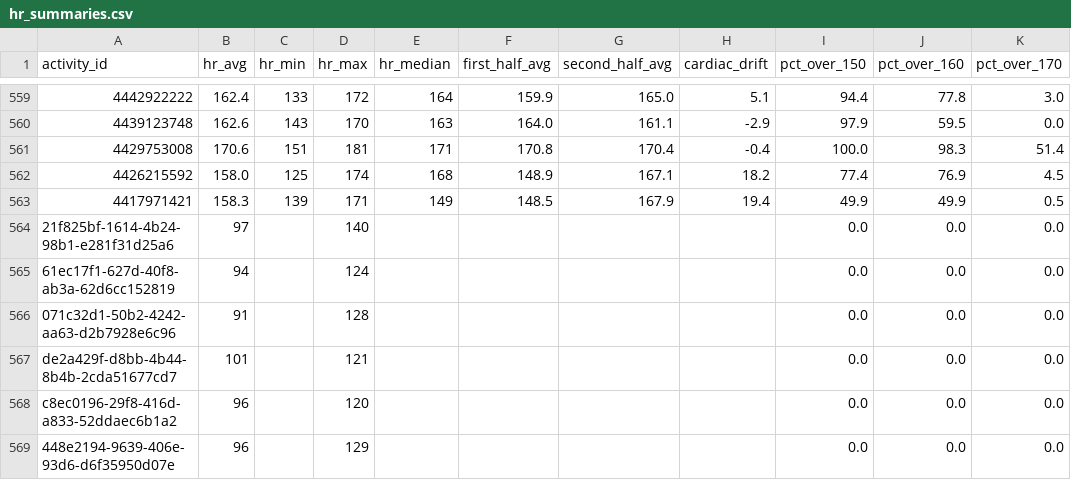
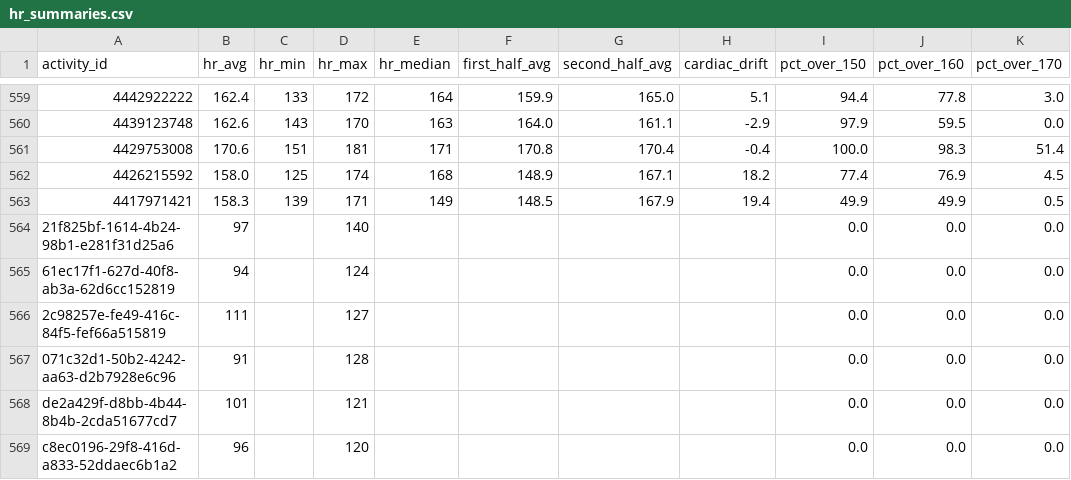
Before and after one commit to adbrigs/strava-training-dashboard, a CSV file: web/public/data/hr_summaries.csv, drawn as a sheet; only a part is shown, gaps mark what is left out; the shorter side is filled out with more unchanged rows.

```diff
--- a/web/public/data/hr_summaries.csv
+++ b/web/public/data/hr_summaries.csv
@@ -565,2 +565,3 @@ activity_id,hr_avg,hr_min,hr_max,hr_median,first_half_avg,second_half_avg,cardia
 61ec17f1-627d-40f8-ab3a-62d6cc152819,94,,124,,,,,0.0,0.0,0.0
+2c98257e-fe49-416c-84f5-fef66a515819,111,,127,,,,,0.0,0.0,0.0
 071c32d1-50b2-4242-aa63-d2b7928e6c96,91,,128,,,,,0.0,0.0,0.0
```
Also changed, not shown: web/public/data/activity_supplement.csv, 2 other files.
